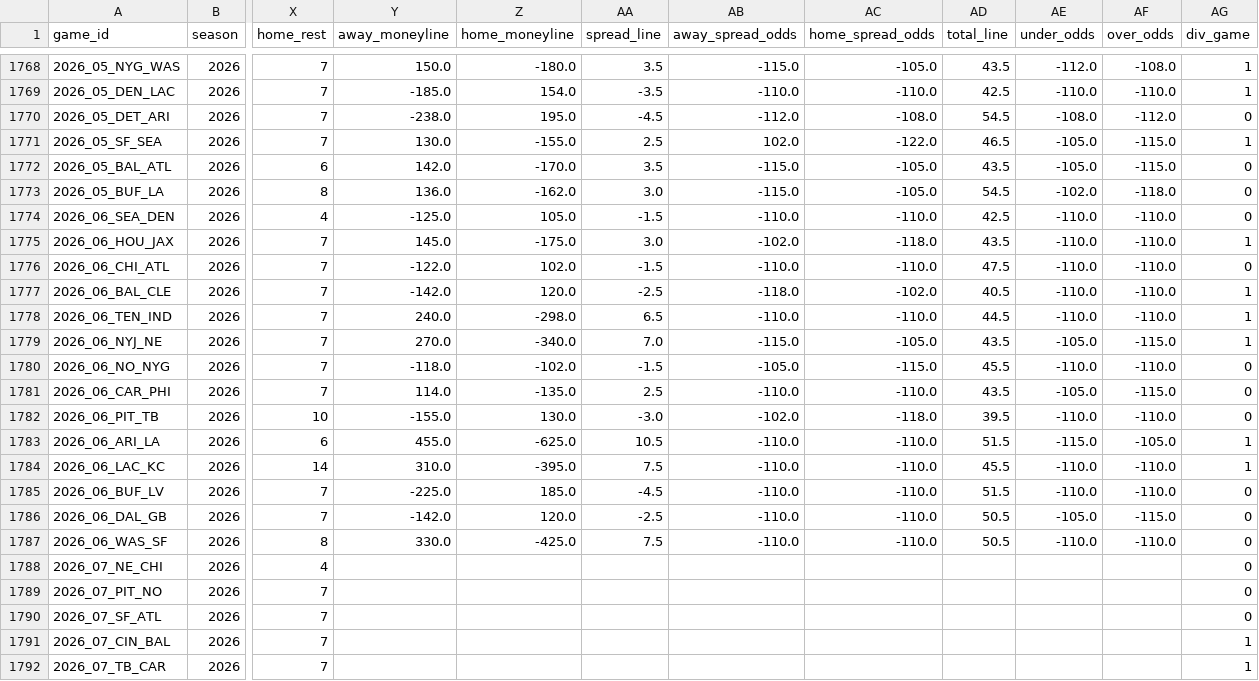
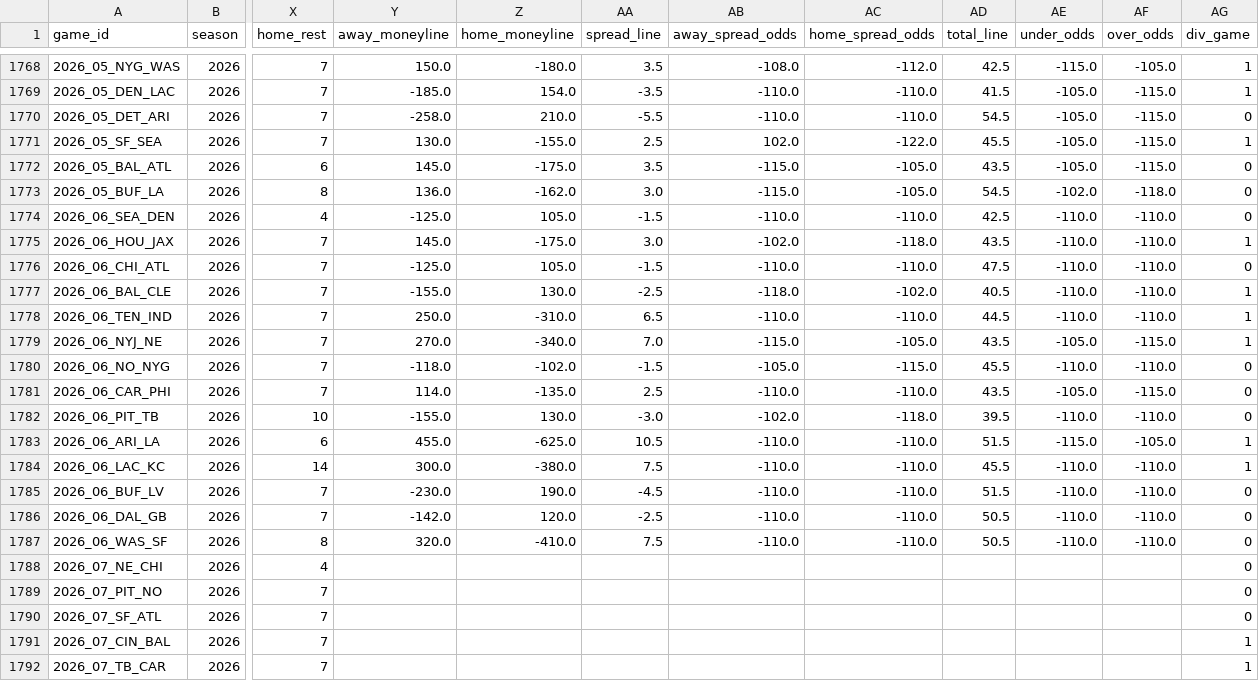
Before and after one commit to bestoddspredictions-web/nfl-predictions, a CSV file: data_files/nfl_games_historical.csv, drawn as a sheet; only a part is shown, gaps mark what is left out; the diff covers the shown part only; the diff names each change by its address in the sheet, - before the commit and + after, or states it on an @@ line.

```diff
--- a/data_files/nfl_games_historical.csv
+++ b/data_files/nfl_games_historical.csv
-AB1768 (away_spread_odds): -115.0
+AB1768 (away_spread_odds): -108.0
-AC1768 (home_spread_odds): -105.0
+AC1768 (home_spread_odds): -112.0
-AD1768 (total_line): 43.5
+AD1768 (total_line): 42.5
-AE1768 (under_odds): -112.0
+AE1768 (under_odds): -115.0
-AF1768 (over_odds): -108.0
+AF1768 (over_odds): -105.0
-AD1769 (total_line): 42.5
+AD1769 (total_line): 41.5
-AE1769 (under_odds): -110.0
+AE1769 (under_odds): -105.0
-AF1769 (over_odds): -110.0
+AF1769 (over_odds): -115.0
-Y1770 (away_moneyline): -238.0
+Y1770 (away_moneyline): -258.0
-Z1770 (home_moneyline): 195.0
+Z1770 (home_moneyline): 210.0
-AA1770 (spread_line): -4.5
+AA1770 (spread_line): -5.5
-AB1770 (away_spread_odds): -112.0
+AB1770 (away_spread_odds): -110.0
-AC1770 (home_spread_odds): -108.0
+AC1770 (home_spread_odds): -110.0
-AE1770 (under_odds): -108.0
+AE1770 (under_odds): -105.0
-AF1770 (over_odds): -112.0
+AF1770 (over_odds): -115.0
-AD1771 (total_line): 46.5
+AD1771 (total_line): 45.5
-Y1772 (away_moneyline): 142.0
+Y1772 (away_moneyline): 145.0
-Z1772 (home_moneyline): -170.0
+Z1772 (home_moneyline): -175.0
-Y1776 (away_moneyline): -122.0
+Y1776 (away_moneyline): -125.0
-Z1776 (home_moneyline): 102.0
+Z1776 (home_moneyline): 105.0
-Y1777 (away_moneyline): -142.0
+Y1777 (away_moneyline): -155.0
-Z1777 (home_moneyline): 120.0
+Z1777 (home_moneyline): 130.0
-Y1778 (away_moneyline): 240.0
+Y1778 (away_moneyline): 250.0
-Z1778 (home_moneyline): -298.0
+Z1778 (home_moneyline): -310.0
-Y1784 (away_moneyline): 310.0
+Y1784 (away_moneyline): 300.0
-Z1784 (home_moneyline): -395.0
+Z1784 (home_moneyline): -380.0
-Y1785 (away_moneyline): -225.0
+Y1785 (away_moneyline): -230.0
-Z1785 (home_moneyline): 185.0
+Z1785 (home_moneyline): 190.0
-AE1786 (under_odds): -105.0
+AE1786 (under_odds): -110.0
-AF1786 (over_odds): -115.0
+AF1786 (over_odds): -110.0
-Y1787 (away_moneyline): 330.0
+Y1787 (away_moneyline): 320.0
-Z1787 (home_moneyline): -425.0
+Z1787 (home_moneyline): -410.0
```
Also changed, not shown: 31 edited cells elsewhere in this file, data_files/model_feature_importances.csv, data_files/player_props_predictions.csv, 4 other files.
